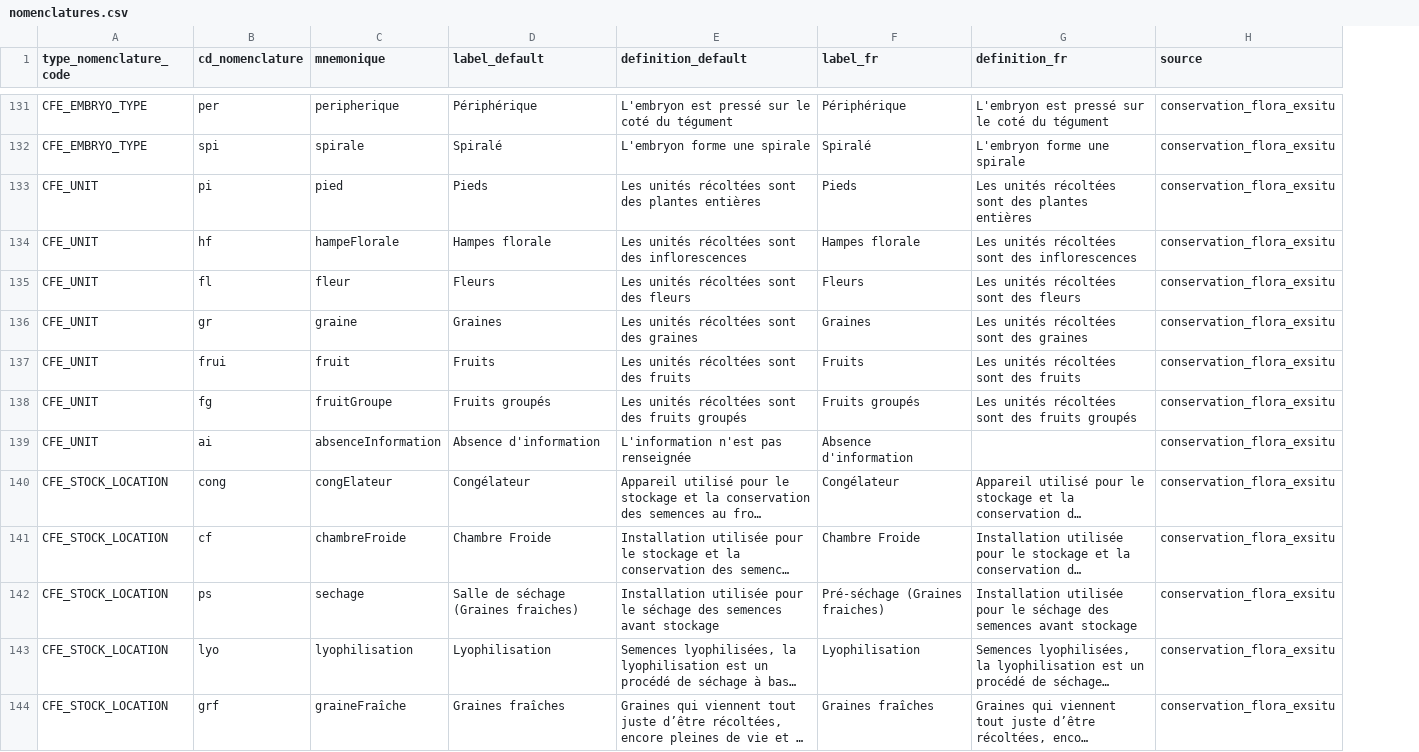
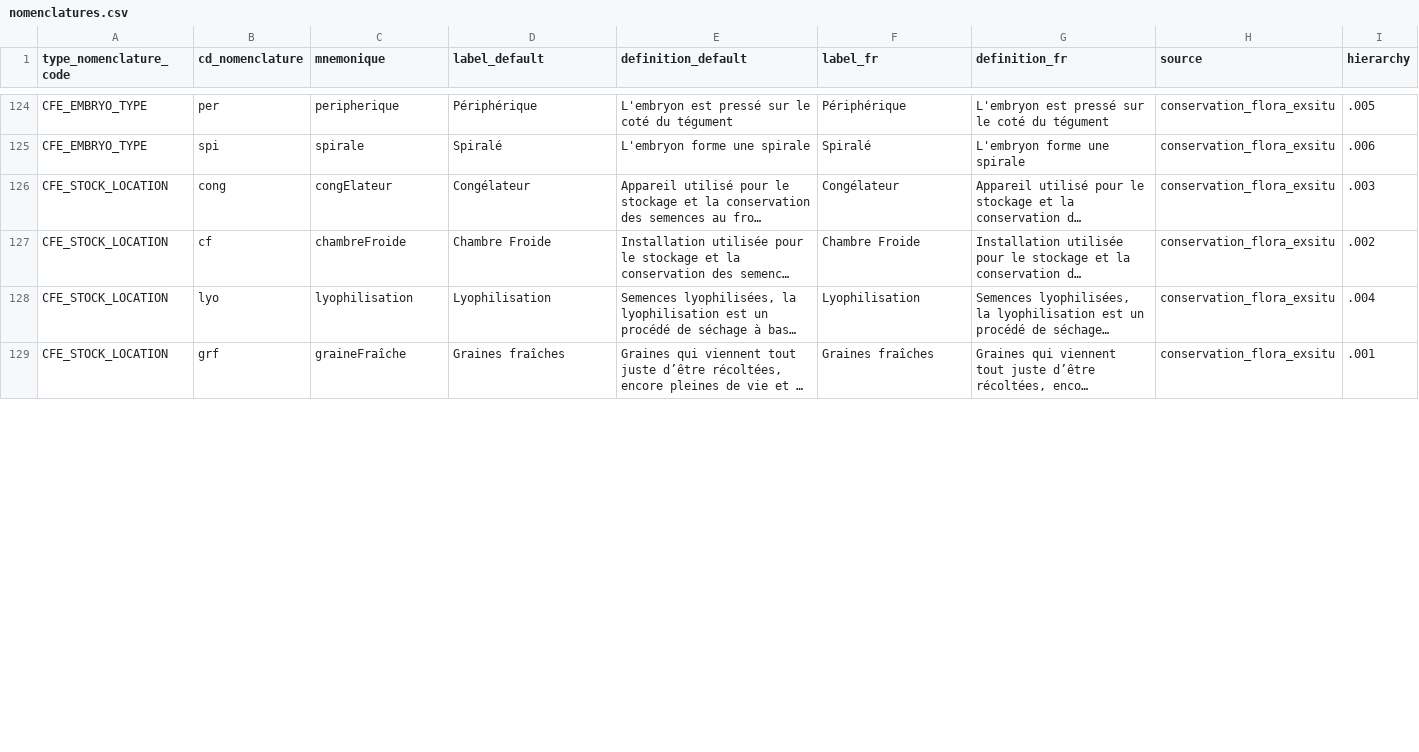
Before and after one commit to cbn-alpin/gn_module_conservation_flora_exsitu, a CSV file: backend/gn_module_conservation_flora_exsitu/migrations/data/nomenclatures.csv, drawn as a sheet; only a part is shown, gaps mark what is left out; long unchanged cells end in …; removed rows and columns are numbered as before the commit, all else as after; the diff covers the shown part only; the diff names each change by its address in the sheet, - before the commit and + after, or states it on an @@ line.

Commit message:
chore(nomenclature): include 'hierarchy' column

```diff
--- a/backend/gn_module_conservation_flora_exsitu/migrations/data/nomenclatures.csv
+++ b/backend/gn_module_conservation_flora_exsitu/migrations/data/nomenclatures.csv
+column I (hierarchy), rows 124-129: .005 | .006 | .003 | .002 | .004 | .001
-row 133: CFE_UNIT | pi | pied | Pieds | Les unités récoltées sont des plantes entières | Pieds | Les unités récoltées sont des plantes entières | conservation_flora_exsitu
-row 134: CFE_UNIT | hf | hampeFlorale | Hampes florale | Les unités récoltées sont des inflorescences | Hampes florale | Les unités récoltées sont des inflorescences | conservation_flora_exsitu
-row 135: CFE_UNIT | fl | fleur | Fleurs | Les unités récoltées sont des fleurs | Fleurs | Les unités récoltées sont des fleurs | conservation_flora_exsitu
-row 136: CFE_UNIT | gr | graine | Graines | Les unités récoltées sont des graines | Graines | Les unités récoltées sont des graines | conservation_flora_exsitu
-row 137: CFE_UNIT | frui | fruit | Fruits | Les unités récoltées sont des fruits | Fruits | Les unités récoltées sont des fruits | conservation_flora_exsitu
-row 138: CFE_UNIT | fg | fruitGroupe | Fruits groupés | Les unités récoltées sont des fruits groupés | Fruits groupés | Les unités récoltées sont des fruits groupés | conservation_flora_exsitu
-row 139: CFE_UNIT | ai | absenceInformation | Absence d'information | L'information n'est pas renseignée | Absence d'information |  | conservation_flora_exsitu
-row 142: CFE_STOCK_LOCATION | ps | sechage | Salle de séchage (Graines fraiches) | Installation utilisée pour le séchage des semences avant stockage | Pré-séchage (Graines fraiches) | Installation utilisée pour le séchage des semences avant stockage | conservation_flora_exsitu
```
Also changed, not shown: 11 removed rows and 9 edited cells elsewhere in this file, 1 other file.
